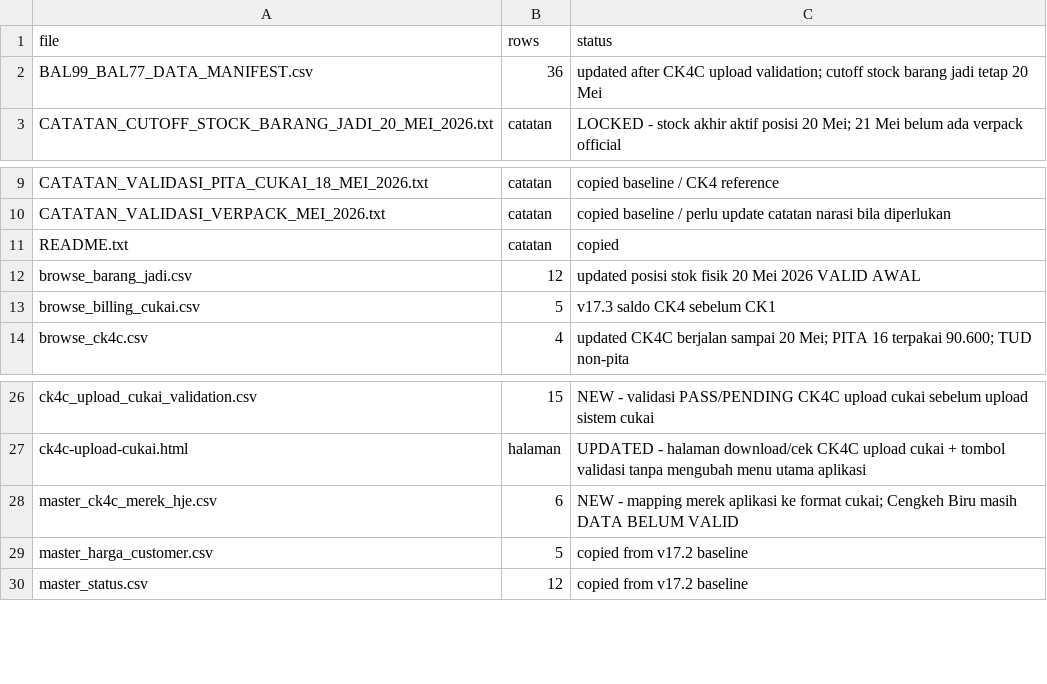
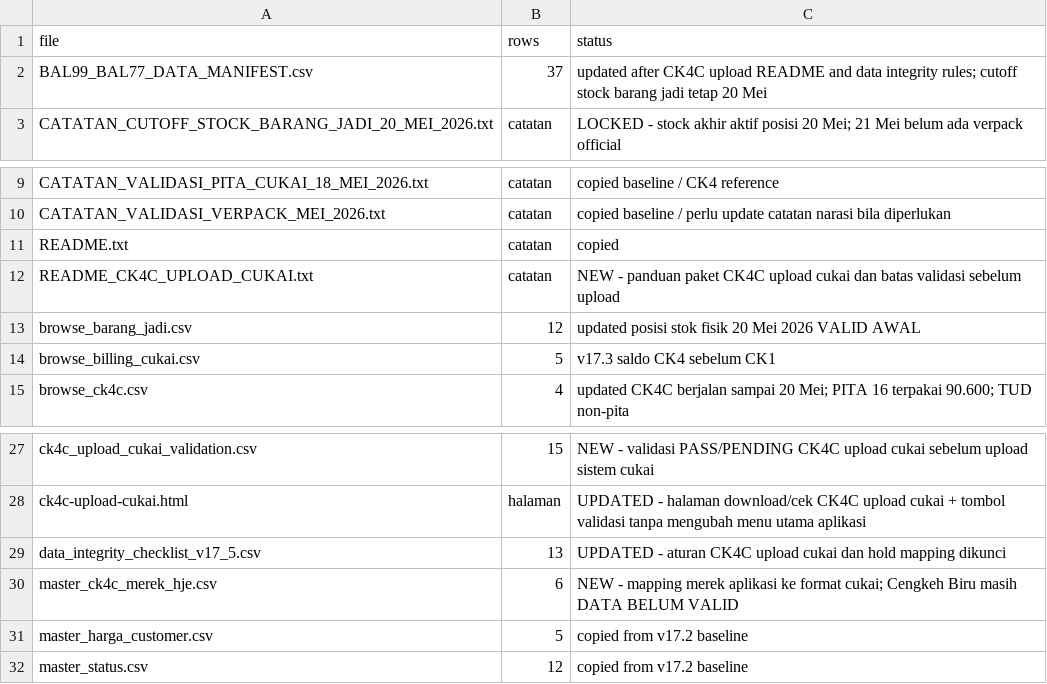
Before and after one commit to cengkehsigaret99-del/BAL-99-Work-Assistant-Cockpit, a CSV file: BAL99_BAL77_DATA_MANIFEST.csv, drawn as a sheet; only a part is shown, gaps mark what is left out.

Commit message:
Update manifest with CK4C README and integrity rules

```diff
--- a/BAL99_BAL77_DATA_MANIFEST.csv
+++ b/BAL99_BAL77_DATA_MANIFEST.csv
@@ -1,3 +1,3 @@
 file,rows,status
-BAL99_BAL77_DATA_MANIFEST.csv,36,updated after CK4C upload validation; cutoff stock barang jadi tetap 20 Mei
+BAL99_BAL77_DATA_MANIFEST.csv,37,updated after CK4C upload README and data integrity rules; cutoff stock barang jadi tetap 20 Mei
 CATATAN_CUTOFF_STOCK_BARANG_JADI_20_MEI_2026.txt,catatan,LOCKED - stock akhir aktif posisi 20 Mei; 21 Mei belum ada verpack official
@@ -11,2 +11,3 @@ CATATAN_VALIDASI_VERPACK_MEI_2026.txt,catatan,copied baseline / perlu update cat
 README.txt,catatan,copied
+README_CK4C_UPLOAD_CUKAI.txt,catatan,NEW - panduan paket CK4C upload cukai dan batas validasi sebelum upload
 browse_barang_jadi.csv,12,updated posisi stok fisik 20 Mei 2026 VALID AWAL
@@ -27,2 +28,3 @@ ck4c_upload_cukai_validation.csv,15,NEW - validasi PASS/PENDING CK4C upload cuka
 ck4c-upload-cukai.html,halaman,UPDATED - halaman download/cek CK4C upload cukai + tombol validasi tanpa mengubah menu utama aplikasi
+data_integrity_checklist_v17_5.csv,13,UPDATED - aturan CK4C upload cukai dan hold mapping dikunci
 master_ck4c_merek_hje.csv,6,NEW - mapping merek aplikasi ke format cukai; Cengkeh Biru masih DATA BELUM VALID
```
